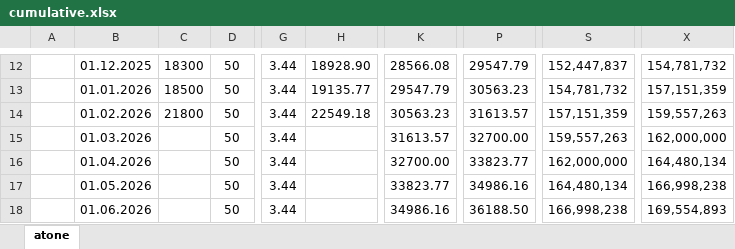
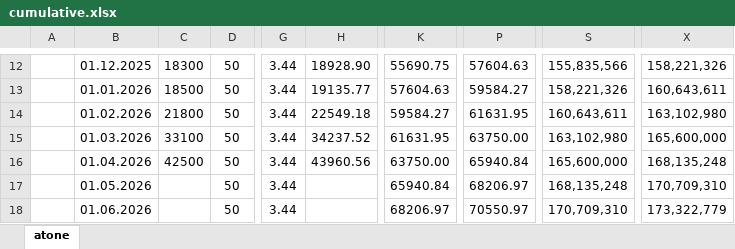
Before and after one commit to ralfsgr/random_files, an Excel workbook: cumulative.xlsx, sheet atone, drawn as a sheet; only a part is shown, gaps mark what is left out; values as stored, in another font and other column widths than the file's, no borders; the diff covers the shown part only; the diff names each change by its address in the sheet, - before the commit and + after, or states it on an @@ line.

```diff
--- a/cumulative.xlsx (sheet atone)
+++ b/cumulative.xlsx (sheet atone)
-K12: 28566.08
+K12: 55690.75
-P12: 29547.79
+P12: 57604.63
-S12: 152,447,837
+S12: 155,835,566
-X12: 154,781,732
+X12: 158,221,326
-K13: 29547.79
+K13: 57604.63
-P13: 30563.23
+P13: 59584.27
-S13: 154,781,732
+S13: 158,221,326
-X13: 157,151,359
+X13: 160,643,611
-K14: 30563.23
+K14: 59584.27
-P14: 31613.57
+P14: 61631.95
-S14: 157,151,359
+S14: 160,643,611
-X14: 159,557,263
+X14: 163,102,980
-C15: (empty)
+C15: 33100
-H15: (empty)
+H15: 34237.52
-K15: 31613.57
+K15: 61631.95
-P15: 32700.00
+P15: 63750.00
-S15: 159,557,263
+S15: 163,102,980
-X15: 162,000,000
+X15: 165,600,000
-C16: (empty)
+C16: 42500
-H16: (empty)
+H16: 43960.56
-K16: 32700.00
+K16: 63750.00
-P16: 33823.77
+P16: 65940.84
-S16: 162,000,000
+S16: 165,600,000
-X16: 164,480,134
+X16: 168,135,248
-K17: 33823.77
+K17: 65940.84
-P17: 34986.16
+P17: 68206.97
-S17: 164,480,134
+S17: 168,135,248
-X17: 166,998,238
+X17: 170,709,310
-K18: 34986.16
+K18: 68206.97
-P18: 36188.50
+P18: 70550.97
-S18: 166,998,238
+S18: 170,709,310
-X18: 169,554,893
+X18: 173,322,779
```
Also changed, not shown: 213 edited cells and merged cells elsewhere in this sheet, 2 other files.
